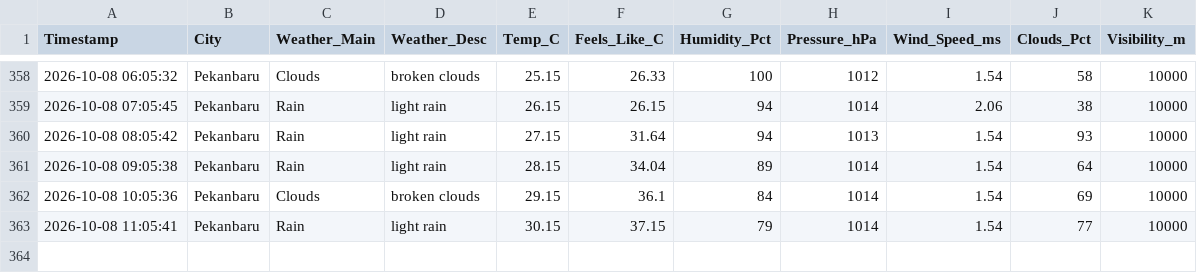
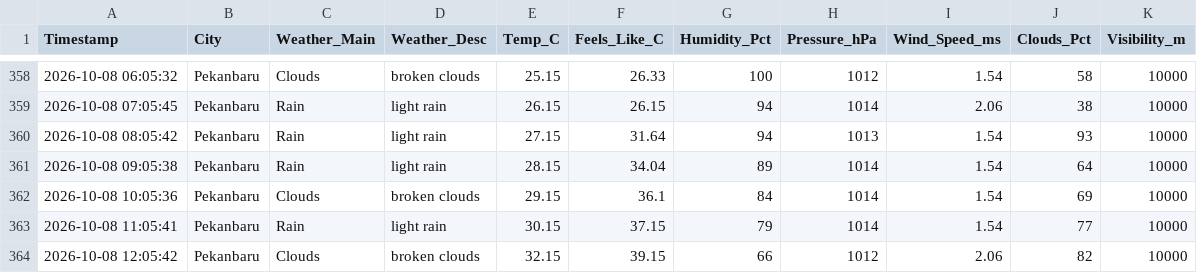
Before and after one commit to metta-kusuma/pekanbaru-air-quality, a CSV file: pekanbaru_weather_log.csv, drawn as a sheet; only a part is shown, gaps mark what is left out.

```diff
--- a/pekanbaru_weather_log.csv
+++ b/pekanbaru_weather_log.csv
@@ -363 +363,2 @@ Timestamp,City,Weather_Main,Weather_Desc,Temp_C,Feels_Like_C,Humidity_Pct,Pressu
 2026-10-08 11:05:41,Pekanbaru,Rain,light rain,30.15,37.15,79,1014,1.54,77,10000
+2026-10-08 12:05:42,Pekanbaru,Clouds,broken clouds,32.15,39.15,66,1012,2.06,82,10000
```
Also changed, not shown: pekanbaru_air_quality_log.csv, pekanbaru_flights_log.csv, 1 other file.
